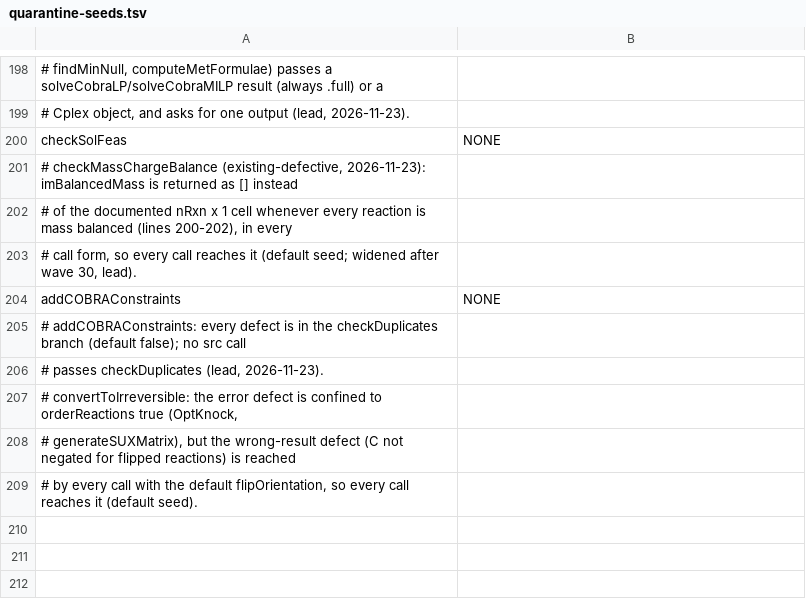
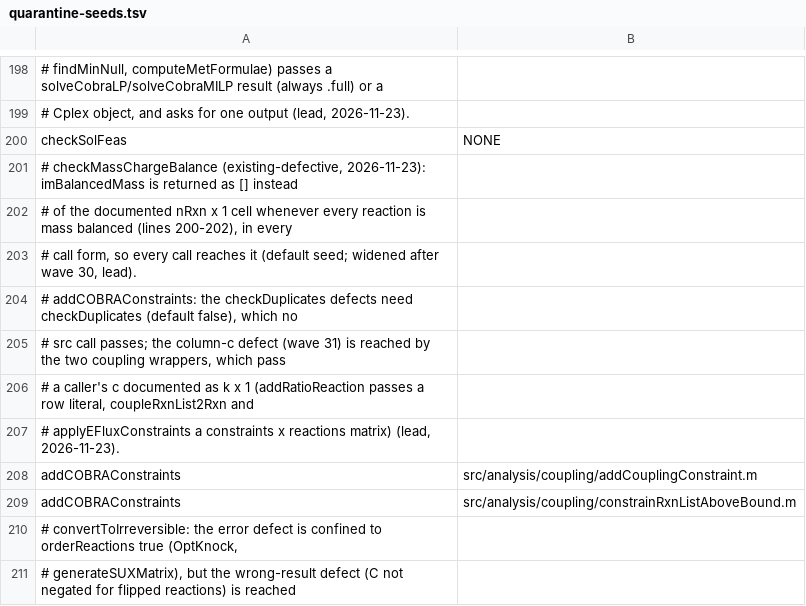
Before and after one commit to opencobra/cobratoolbox, a TSV file: specs/20261113-142115-test-backfill-tiers/inventory/quarantine-seeds.tsv, drawn as a sheet; only a part is shown, gaps mark what is left out; the shorter side is filled out with more unchanged rows.

Commit message:
Back-fill wave 31: coupling constraints, eFlux, addMetabolite
- tested: addRatioReaction, addMetabolite
- quarantined (confirmed by the lead): addCouplingConstraint and
  constrainRxnListAboveBound (documented optional c, d and ineqSense have no
  defaults), applyEFluxConstraints (line 82 assigns the target names instead
  of the values; default and softBounds defects)
- addCOBRAConstraints (quarantined): new defect, a coefficient vector c given
  as a column stops the call at line 230 (reproduced by the lead); reached
  only through the two coupling wrappers

All 6 tests pass with coverage; --verify-coverage and --check report no
problem.

```diff
--- a/specs/20261113-142115-test-backfill-tiers/inventory/quarantine-seeds.tsv
+++ b/specs/20261113-142115-test-backfill-tiers/inventory/quarantine-seeds.tsv
@@ -203,5 +203,8 @@ checkSolFeas	NONE
 # call form, so every call reaches it (default seed; widened after wave 30, lead).
-addCOBRAConstraints	NONE
-# addCOBRAConstraints: every defect is in the checkDuplicates branch (default false); no src call
-# passes checkDuplicates (lead, 2026-11-23).
+# addCOBRAConstraints: the checkDuplicates defects need checkDuplicates (default false), which no
+# src call passes; the column-c defect (wave 31) is reached by the two coupling wrappers, which pass
+# a caller's c documented as k x 1 (addRatioReaction passes a row literal, coupleRxnList2Rxn and
+# applyEFluxConstraints a constraints x reactions matrix) (lead, 2026-11-23).
+addCOBRAConstraints	src/analysis/coupling/addCouplingConstraint.m
+addCOBRAConstraints	src/analysis/coupling/constrainRxnListAboveBound.m
 # convertToIrreversible: the error defect is confined to orderReactions true (OptKnock,
```
Also changed, not shown: 11 other files.
